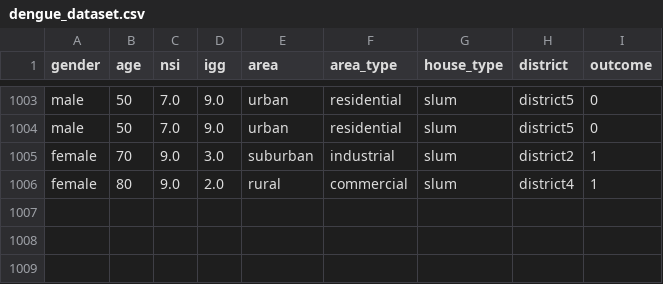
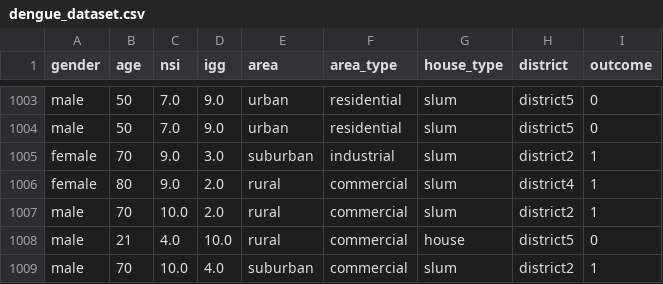
Before and after one commit to yuvaraja1020304050/DengueDetection, a CSV file: dengue_dataset.csv, drawn as a sheet; only a part is shown, gaps mark what is left out; the diff names each change by its address in the sheet, - before the commit and + after, or states it on an @@ line.

```diff
--- a/dengue_dataset.csv
+++ b/dengue_dataset.csv
+row 1007: male | 70 | 10.0 | 2.0 | rural | commercial | slum | district2 | 1
+row 1008: male | 21 | 4.0 | 10.0 | rural | commercial | house | district5 | 0
+row 1009: male | 70 | 10.0 | 4.0 | suburban | commercial | slum | district2 | 1
```
Also changed, not shown: 2 other files.
